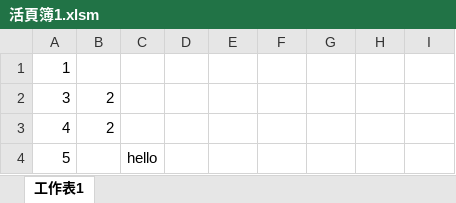
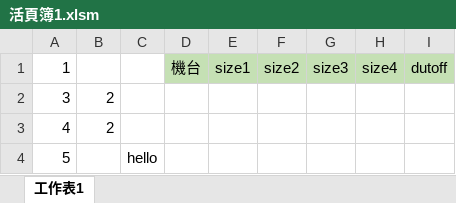
Before and after one commit to blackstuend/Excel-Note, an Excel workbook: 活頁簿1.xlsm, sheet 工作表1, drawn as a sheet; values as stored, in another font and other column widths than the file's, no borders; the diff names each change by its address in the sheet, - before the commit and + after, or states it on an @@ line.

```diff
--- a/活頁簿1.xlsm (sheet 工作表1)
+++ b/活頁簿1.xlsm (sheet 工作表1)
-D1: (empty)
+D1: 機台
-D1:I1 fill: none
+D1:I1 fill: #C5E0B4
-E1: (empty)
+E1: size1
-F1: (empty)
+F1: size2
-G1: (empty)
+G1: size3
-H1: (empty)
+H1: size4
-I1: (empty)
+I1: dutoff
```
Also changed, not shown: test2.xlsx, 5 other files.
